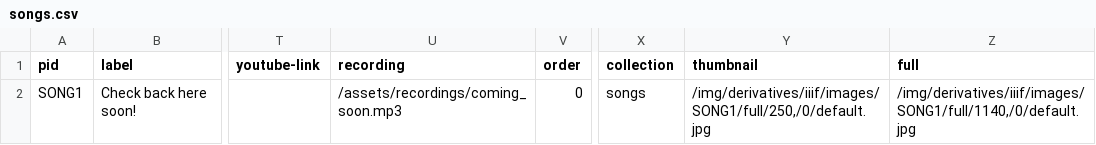
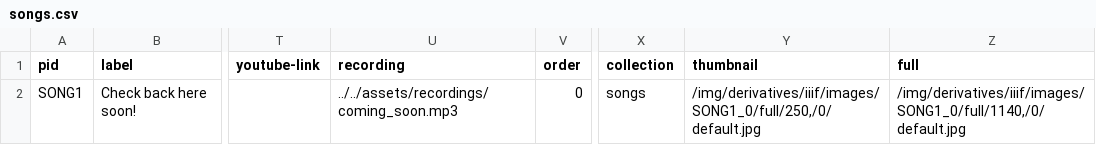
Before and after one commit to womenofbandura/women-of-bandura, a CSV file: _data/songs.csv, drawn as a sheet; only a part is shown, gaps mark what is left out; the diff names each change by its address in the sheet, - before the commit and + after, or states it on an @@ line.

Commit message:
update to include recording

```diff
--- a/_data/songs.csv
+++ b/_data/songs.csv
-U2 (recording): /assets/recordings/coming_soon.mp3
+U2 (recording): ../../assets/recordings/coming_soon.mp3
-Y2 (thumbnail): /img/derivatives/iiif/images/SONG1/full/250,/0/default.jpg
+Y2 (thumbnail): /img/derivatives/iiif/images/SONG1_0/full/250,/0/default.jpg
-Z2 (full): /img/derivatives/iiif/images/SONG1/full/1140,/0/default.jpg
+Z2 (full): /img/derivatives/iiif/images/SONG1_0/full/1140,/0/default.jpg
```
Also changed, not shown: 1 other file.
